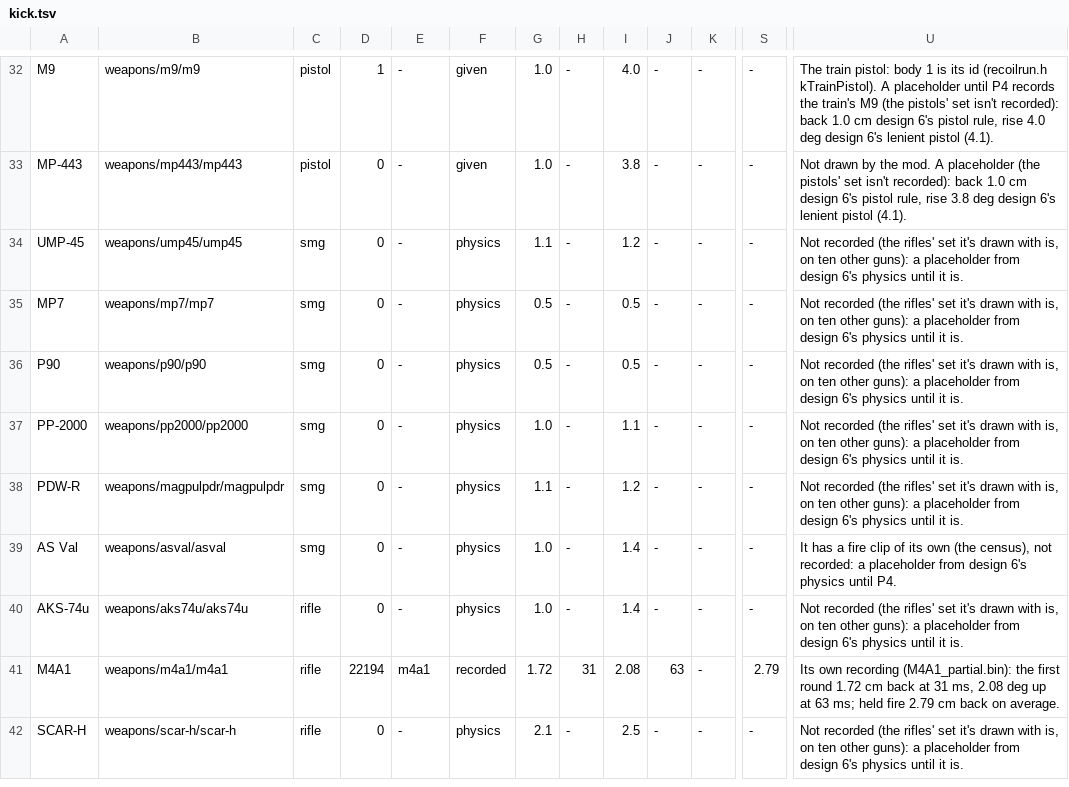
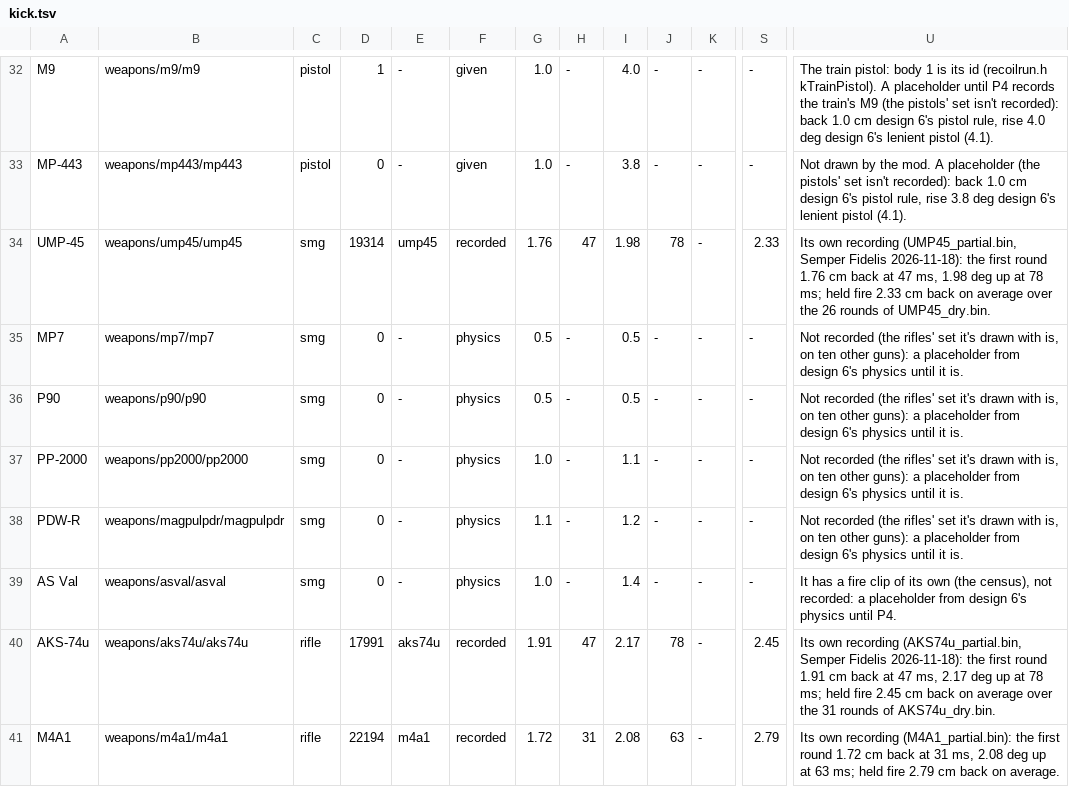
Before and after one commit to criminalvictory/Battlefield-3-VR-The-Great-Destroyer, a TSV file: tools/recoil/kick.tsv, drawn as a sheet; only a part is shown, gaps mark what is left out; the shorter side is filled out with more unchanged rows; the diff names each change by its address in the sheet, - before the commit and + after, or states it on an @@ line.

Commit message:
The AKS-74u and the UMP-45 as held guns (Semper Fidelis's, measured 2026-11-18; built offline, not yet run in the game): a row each in skin.cpp's tables (kHeldKinds 17991/0 and 19314/234, their magazines' bones, the parts drawn apart 72/17991 and 90/19548, the eyes, the scatter rows 10 and 11, bullets at 440 and 320 m/s), the hands fitted on their magazines and handles from their own reloads (magposes), loose magazines, casings' rows, bodies (gunbodies.h by gunbodyfit) and collision shapes, recoil rows with their recorded kick (kick.tsv, recoilguns.h by recoilgen), names after the Stinger's row. The AKS-74u: the AK family's block (no button, rocked off by hand, a fresh one knocks the old one out, the bolt's handle on the right over or under). The UMP-45: two things new in handmag: a straight well (no button, the magazine slid straight down by the hand until its top is out) and a handle with a notch (drawn back and lifted it turns 51.8 degrees up and stays, the bolt held open and the trigger stopped; a hand coming down on it or a squeeze by it knocks it down and the bolt goes home; a plain pull and let-go still chambers; weapon.txt heldtest 9 plays it); no knock-out by a fresh magazine on it. Sounds cut from their own reload waves (gamesounds: nine clips, the UMP-45's shorter reload its clip wave). tools\baregloves.ps1 writes a bare-arms recording again with the gloves' draw in it for magfit and holdpic. gunbodyfit: a gun's own merge distance (the UMP-45's base plate's corner). Tests: heldmagtest (both guns, the notch, Claims against Update), profiletest, learntest, loosetest, picktest, aimrulestest, holdpic's rows

```diff
--- a/tools/recoil/kick.tsv
+++ b/tools/recoil/kick.tsv
-D34: 0
+D34: 19314
-E34: -
+E34: ump45
-F34: physics
+F34: recorded
-G34: 1.1
+G34: 1.76
-H34: -
+H34: 47
-I34: 1.2
+I34: 1.98
-J34: -
+J34: 78
-S34: -
+S34: 2.33
-U34: Not recorded (the rifles' set it's drawn with is, on ten other guns): a placeholder from design 6's physics until it is.
+U34: Its own recording (UMP45_partial.bin, Semper Fidelis 2026-11-18): the first round 1.76 cm back at 47 ms, 1.98 deg up at 78 ms; held fire 2.33 cm back on average over the 26 rounds of UMP45_dry.bin.
-D40: 0
+D40: 17991
-E40: -
+E40: aks74u
-F40: physics
+F40: recorded
-G40: 1.0
+G40: 1.91
-H40: -
+H40: 47
-I40: 1.4
+I40: 2.17
-J40: -
+J40: 78
-S40: -
+S40: 2.45
-U40: Not recorded (the rifles' set it's drawn with is, on ten other guns): a placeholder from design 6's physics until it is.
+U40: Its own recording (AKS74u_partial.bin, Semper Fidelis 2026-11-18): the first round 1.91 cm back at 47 ms, 2.17 deg up at 78 ms; held fire 2.45 cm back on average over the 31 rounds of AKS74u_dry.bin.
```
Also changed, not shown: 27 other files.
